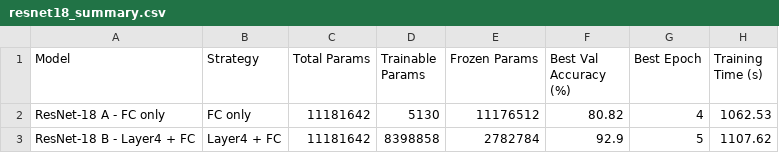
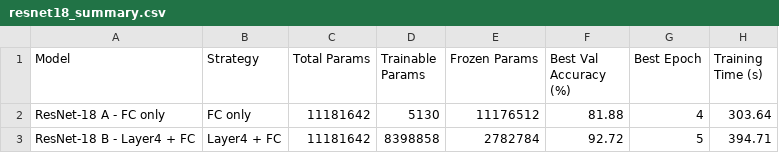
Before and after one commit to tanlen06-debug/UTH-Deep-Learning-nhom2, a CSV file: Practice_2/results/tables/resnet18_summary.csv, drawn as a sheet.

Commit message:
feat: cap nhat folder Practice2_final va cac notebook

```diff
--- a/Practice_2/results/tables/resnet18_summary.csv
+++ b/Practice_2/results/tables/resnet18_summary.csv
@@ -1,3 +1,3 @@
 Model,Strategy,Total Params,Trainable Params,Frozen Params,Best Val Accuracy (%),Best Epoch,Training Time (s)
-ResNet-18 A - FC only,FC only,11181642,5130,11176512,80.82,4,1062.53
-ResNet-18 B - Layer4 + FC,Layer4 + FC,11181642,8398858,2782784,92.9,5,1107.62
+ResNet-18 A - FC only,FC only,11181642,5130,11176512,81.88,4,303.64
+ResNet-18 B - Layer4 + FC,Layer4 + FC,11181642,8398858,2782784,92.72,5,394.71
```
Also changed, not shown: 13 other files.
